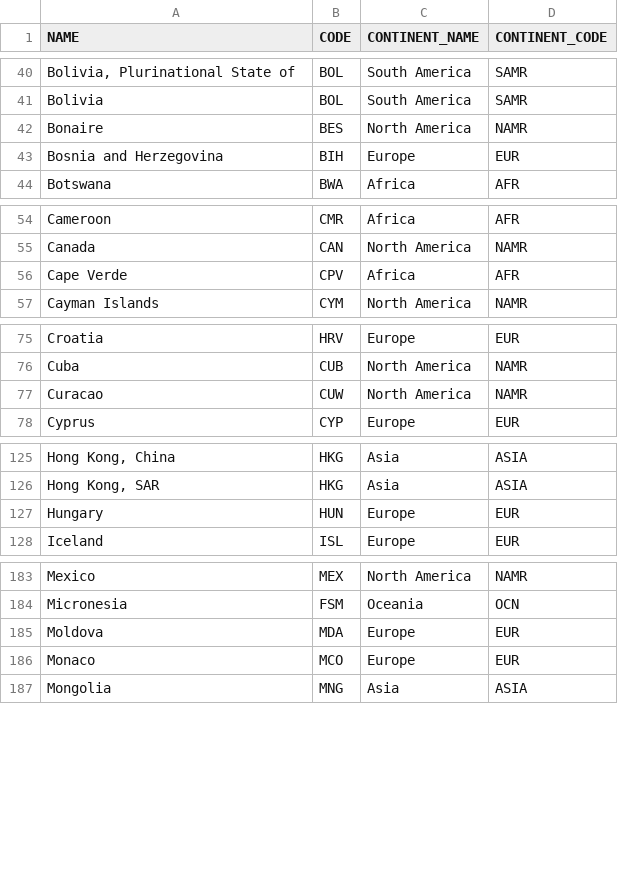
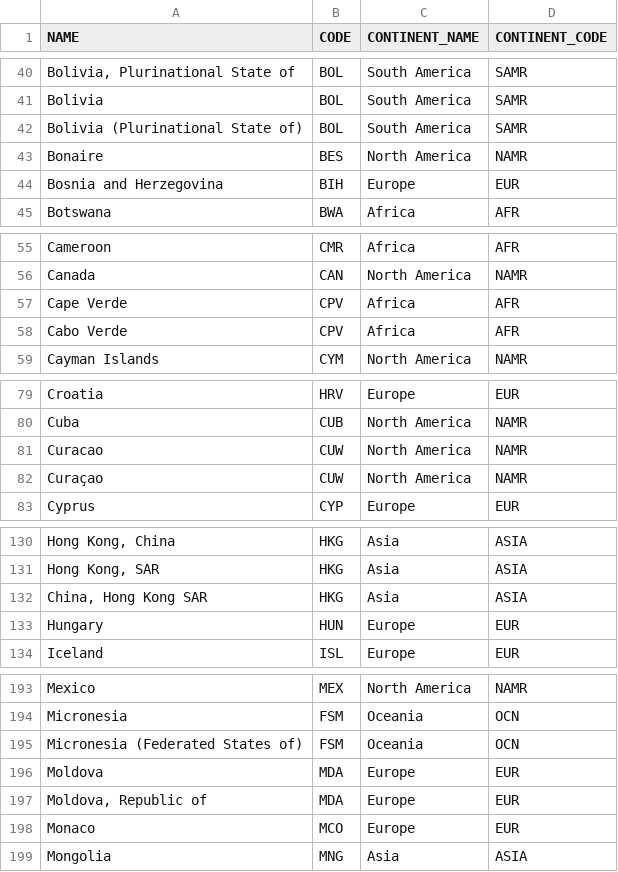
Before and after one commit to pechouc/destination-based-sales, a CSV file: destination_based_sales/data/geographies.csv, drawn as a sheet; only a part is shown, gaps mark what is left out; the diff covers the shown part only; the diff names each change by its address in the sheet, - before the commit and + after, or states it on an @@ line.

```diff
--- a/destination_based_sales/data/geographies.csv
+++ b/destination_based_sales/data/geographies.csv
+row 42: Bolivia (Plurinational State of) | BOL | South America | SAMR
+row 58: Cabo Verde | CPV | Africa | AFR
+row 82: Curaçao | CUW | North America | NAMR
+row 132: China, Hong Kong SAR | HKG | Asia | ASIA
+row 195: Micronesia (Federated States of) | FSM | Oceania | OCN
+row 197: Moldova, Republic of | MDA | Europe | EUR
```
Also changed, not shown: 12 added rows, 2 moved rows and 2 edited cells elsewhere in this file, 9 other files.
